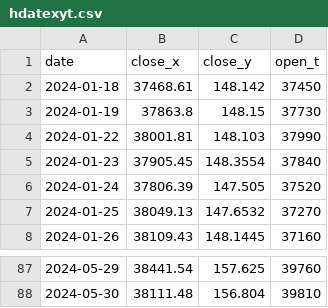
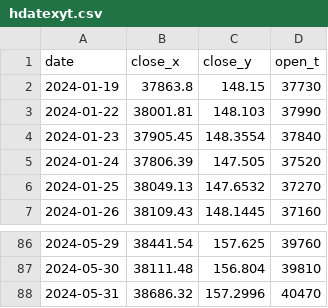
Before and after one commit to BEROCHLU/sakata, a CSV file: csv/hdatexyt.csv, drawn as a sheet; only a part is shown, gaps mark what is left out.

Commit message:
Update hdatexyt.csv

```diff
--- a/csv/hdatexyt.csv
+++ b/csv/hdatexyt.csv
@@ -1,3 +1,2 @@
 date,close_x,close_y,open_t
-2024-01-18,37468.61,148.142,37450
 2024-01-19,37863.8,148.15,37730
@@ -88 +87,2 @@ date,close_x,close_y,open_t
 2024-05-30,38111.48,156.804,39810
+2024-05-31,38686.32,157.2996,40470
```
